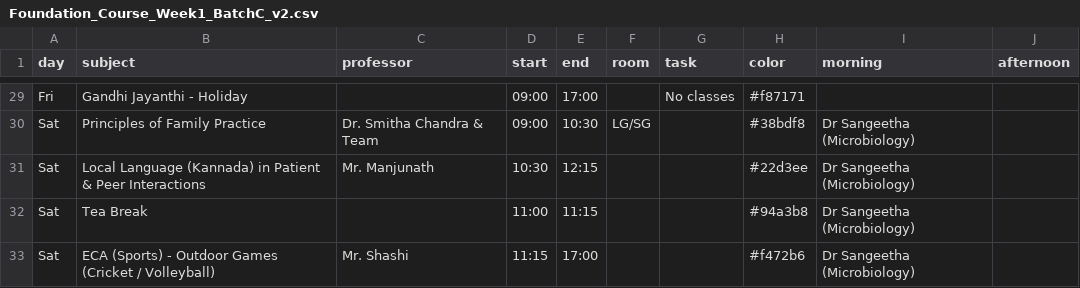
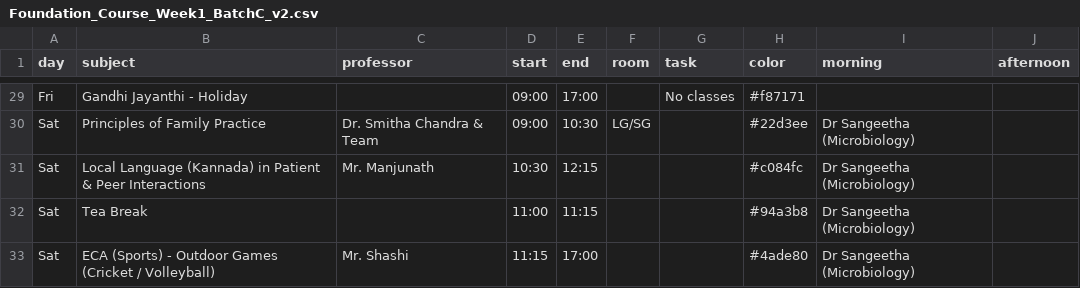
Before and after one commit to KingMagnusVII/vizeusam, a CSV file: public/timetable/Foundation_Course_Week1_BatchC_v2.csv, drawn as a sheet; only a part is shown, gaps mark what is left out; the diff covers the shown part only; the diff names each change by its address in the sheet, - before the commit and + after, or states it on an @@ line.

Commit message:
Randomize Week 1 class colors

```diff
--- a/public/timetable/Foundation_Course_Week1_BatchC_v2.csv
+++ b/public/timetable/Foundation_Course_Week1_BatchC_v2.csv
-H30 (color): #38bdf8
+H30 (color): #22d3ee
-H31 (color): #22d3ee
+H31 (color): #c084fc
-H33 (color): #f472b6
+H33 (color): #4ade80
```
Also changed, not shown: 17 edited cells elsewhere in this file.
